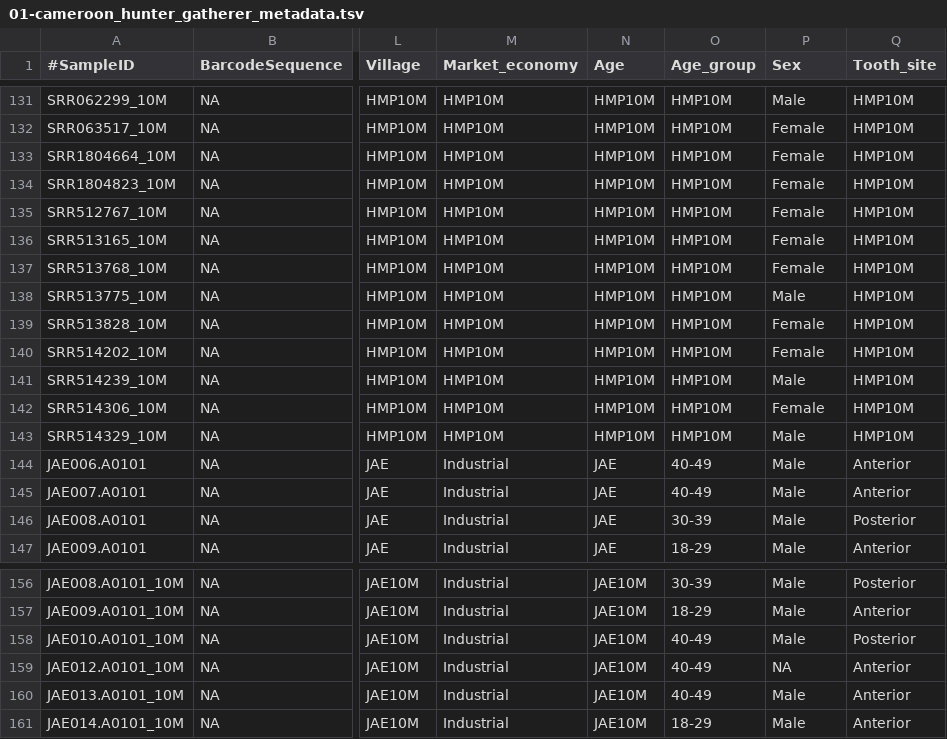
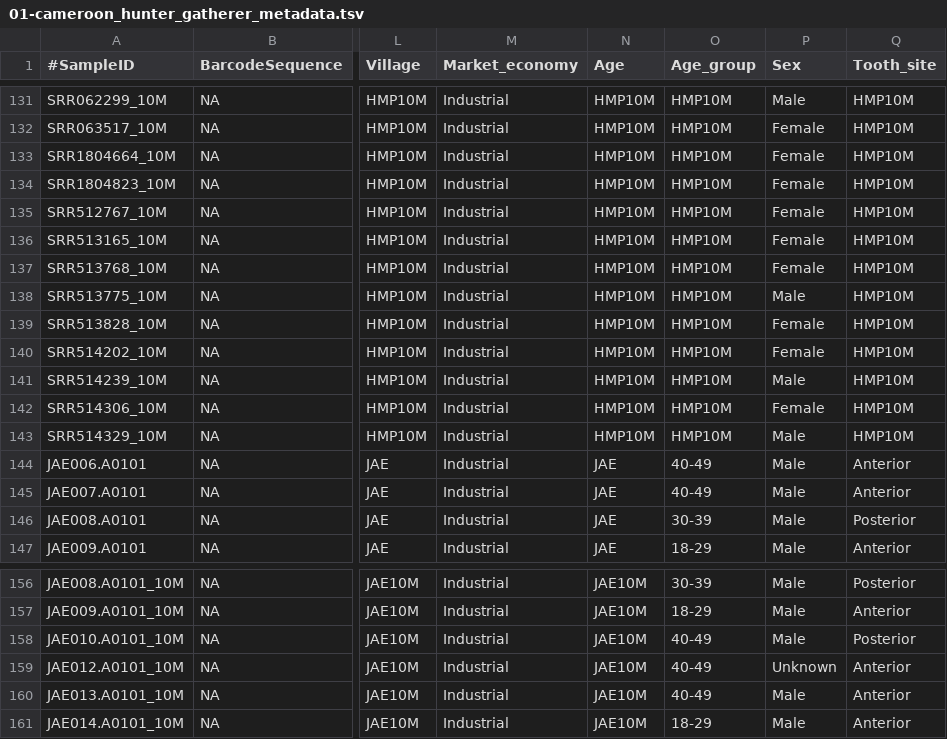
Before and after one commit to ivelsko/Cameroon_plaque, a TSV file: 00-documentation.backup/01-cameroon_hunter_gatherer_metadata.tsv, drawn as a sheet; only a part is shown, gaps mark what is left out; the diff covers the shown part only; the diff names each change by its address in the sheet, - before the commit and + after, or states it on an @@ line.

```diff
--- a/00-documentation.backup/01-cameroon_hunter_gatherer_metadata.tsv
+++ b/00-documentation.backup/01-cameroon_hunter_gatherer_metadata.tsv
-M131:M143 (Market_economy): HMP10M
+M131:M143 (Market_economy): Industrial
-P159 (Sex): NA
+P159 (Sex): Unknown
```
Also changed, not shown: 27 edited cells elsewhere in this file, 4 other files.
